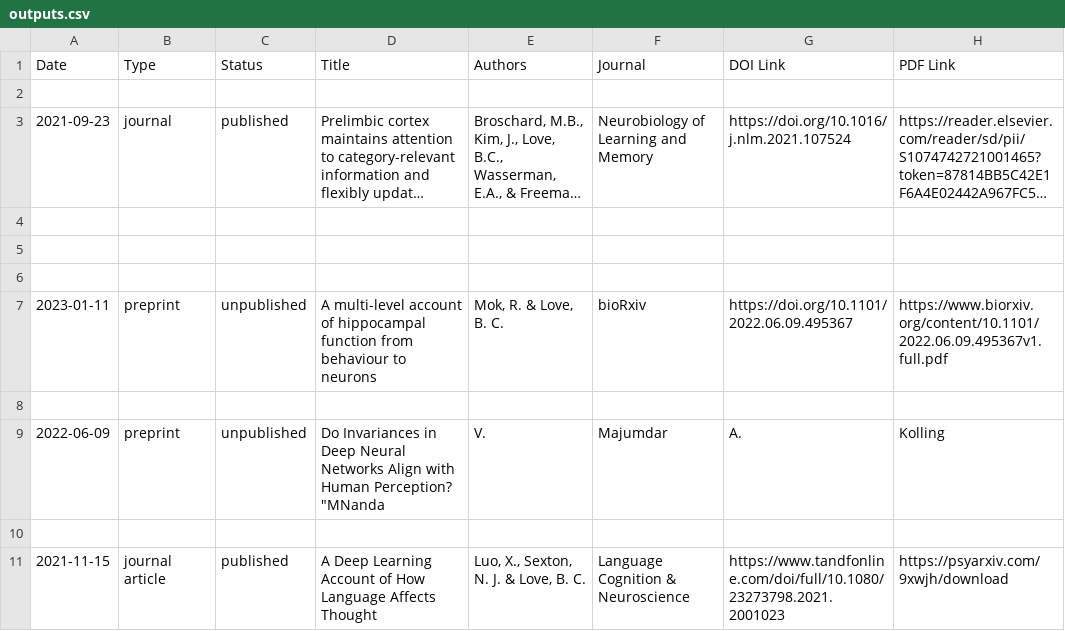
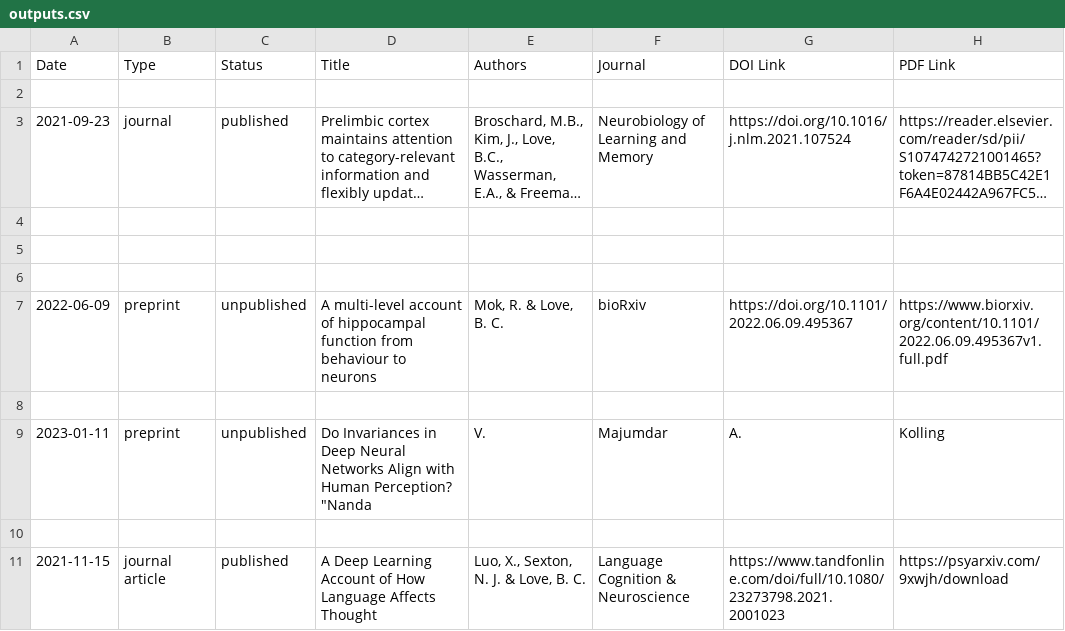
Before and after one commit to lovebc/lovebc.github.io, a CSV file: _data/outputs.csv, drawn as a sheet; only a part is shown; long unchanged cells end in …; the diff names each change by its address in the sheet, - before the commit and + after, or states it on an @@ line.

Commit message:
Update outputs.csv

```diff
--- a/_data/outputs.csv
+++ b/_data/outputs.csv
-A7 (Date): 2023-01-11
+A7 (Date): 2022-06-09
-A9 (Date): 2022-06-09
+A9 (Date): 2023-01-11
-D9 (Title): …Human Perception? "MNanda
+D9 (Title): …Human Perception? "Nanda
```
